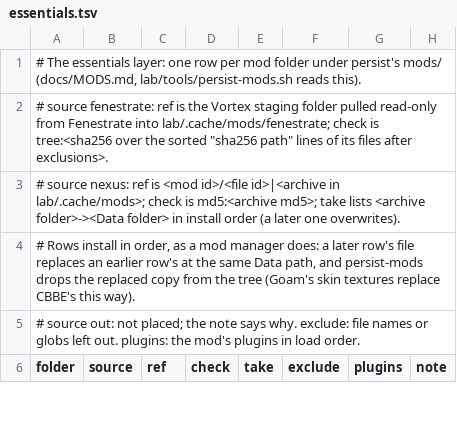
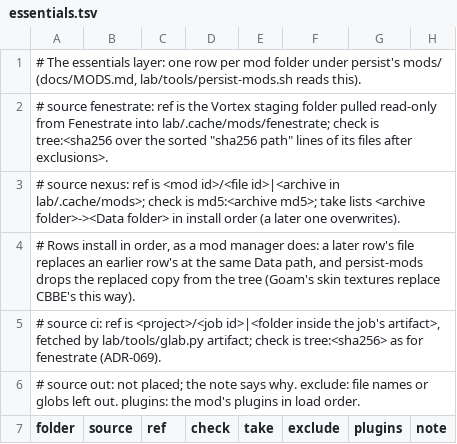
Before and after one commit to mojibake-dev/thuum, a TSV file: lab/layer/essentials.tsv, drawn as a sheet; only a part is shown; the diff covers the shown part only.

Commit message:
Essentials layer: Rotfern's Fixes 0.1.0, the layer's first row of source ci (ADR-069: the row takes the pipeline's artifact). rotferns-fixes-0.1.0@1.6.1170 names job thuum/19505 (pipeline 5544, commit 24e1fcce) and lab/rotferns-fixes/dist inside its artifact, tree 1a9eef1b; persist-mods fetches it with the new glab.py artifact command and checks the hash (the ci branch run alone against the cache reproduces it); the artifact is kept and the job's artifacts never expire. The DLL read byte-level in docs/MODS.md. With apocrypha/engine-fixes merged in, this branch is the whole train: CBBE, the hair, Rotfern's Fixes' code, CI job, ADR-069 and spec page

```diff
--- a/lab/layer/essentials.tsv
+++ b/lab/layer/essentials.tsv
@@ -4,2 +4,3 @@
 # Rows install in order, as a mod manager does: a later row's file replaces an earlier row's at the same Data path, and persist-mods drops the replaced copy from the tree (Goam's skin textures replace CBBE's this way).
+# source ci: ref is <project>/<job id>|<folder inside the job's artifact>, fetched by lab/tools/glab.py artifact; check is tree:<sha256> as for fenestrate (ADR-069).
 # source out: not placed; the note says why. exclude: file names or globs left out. plugins: the mod's plugins in load order.
```
Also changed, not shown: 1 added row elsewhere in this file, 4 other files.
